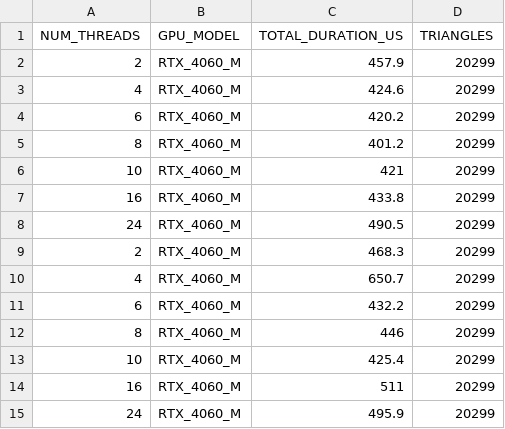
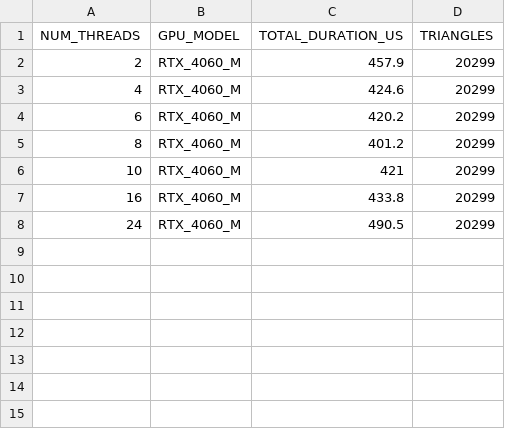
Before and after one commit to RiccardoRevalor/ParallelTriangleCounting, a CSV file: cross_validation_output/parallel_matrixmultiplication/graph_10k_RTX_4060_M.csv, drawn as a sheet; the diff names each change by its address in the sheet, - before the commit and + after, or states it on an @@ line.

Commit message:
feat: more charts on matrix multiplication parallel

```diff
--- a/cross_validation_output/parallel_matrixmultiplication/graph_10k_RTX_4060_M.csv
+++ b/cross_validation_output/parallel_matrixmultiplication/graph_10k_RTX_4060_M.csv
-row 9: 2 | RTX_4060_M | 468.3 | 20299
-row 10: 4 | RTX_4060_M | 650.7 | 20299
-row 11: 6 | RTX_4060_M | 432.2 | 20299
-row 12: 8 | RTX_4060_M | 446 | 20299
-row 13: 10 | RTX_4060_M | 425.4 | 20299
-row 14: 16 | RTX_4060_M | 511 | 20299
-row 15: 24 | RTX_4060_M | 495.9 | 20299
```
Also changed, not shown: 3 other files.
